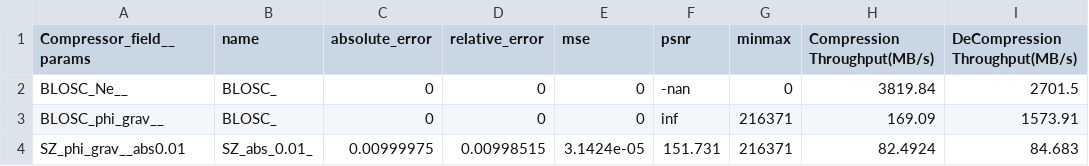
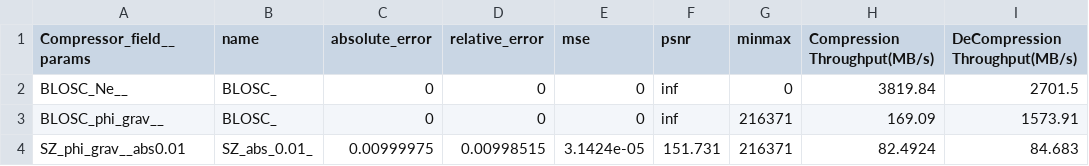
Before and after one commit to lanl/VizAly-Foresight, a CSV file: data/NYX_512_plotfiles_vs_.cdb/data.csv, drawn as a sheet; only a part is shown; the diff names each change by its address in the sheet, - before the commit and + after, or states it on an @@ line.

Commit message:
csv fix

```diff
--- a/data/NYX_512_plotfiles_vs_.cdb/data.csv
+++ b/data/NYX_512_plotfiles_vs_.cdb/data.csv
-F2 (psnr): -nan
+F2 (psnr): inf
```
